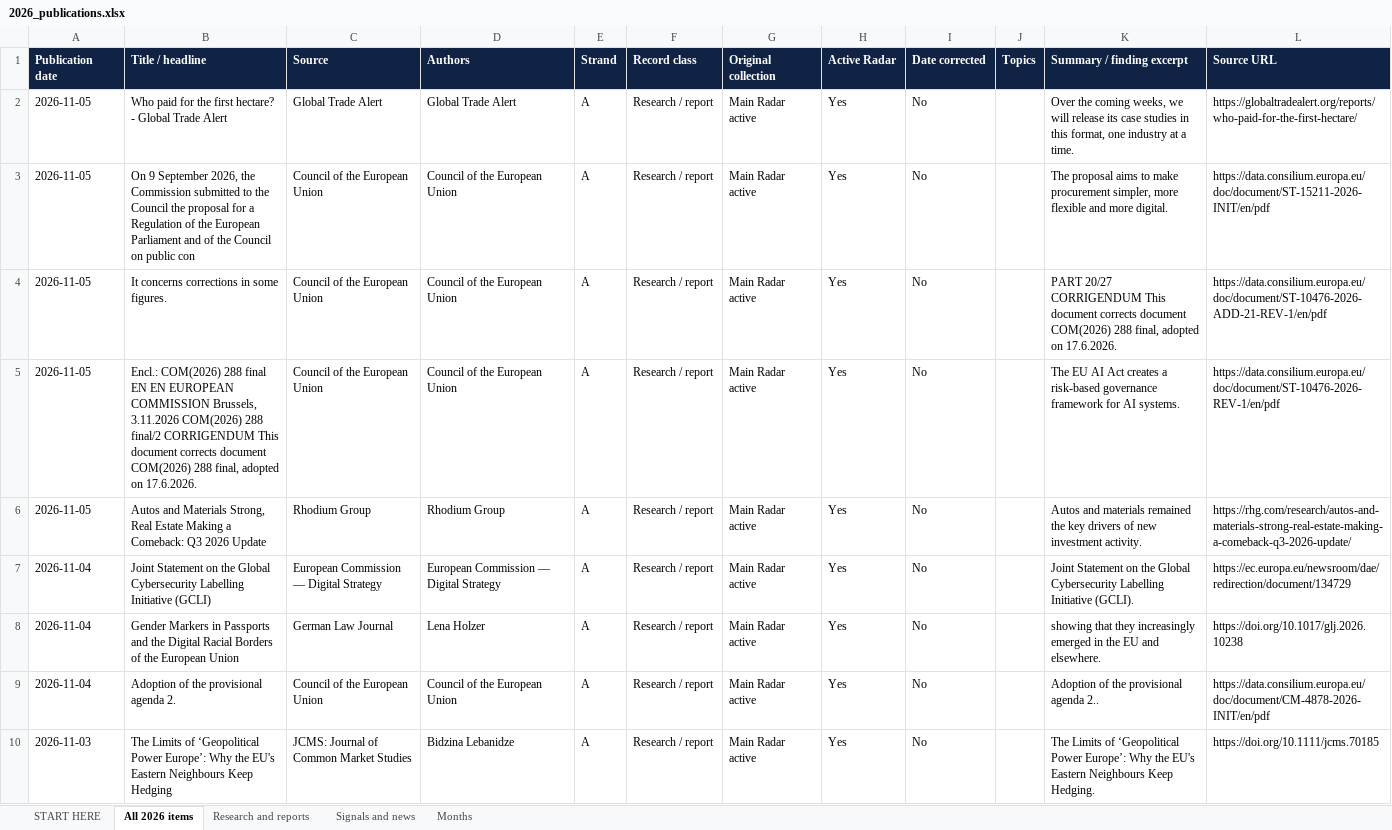
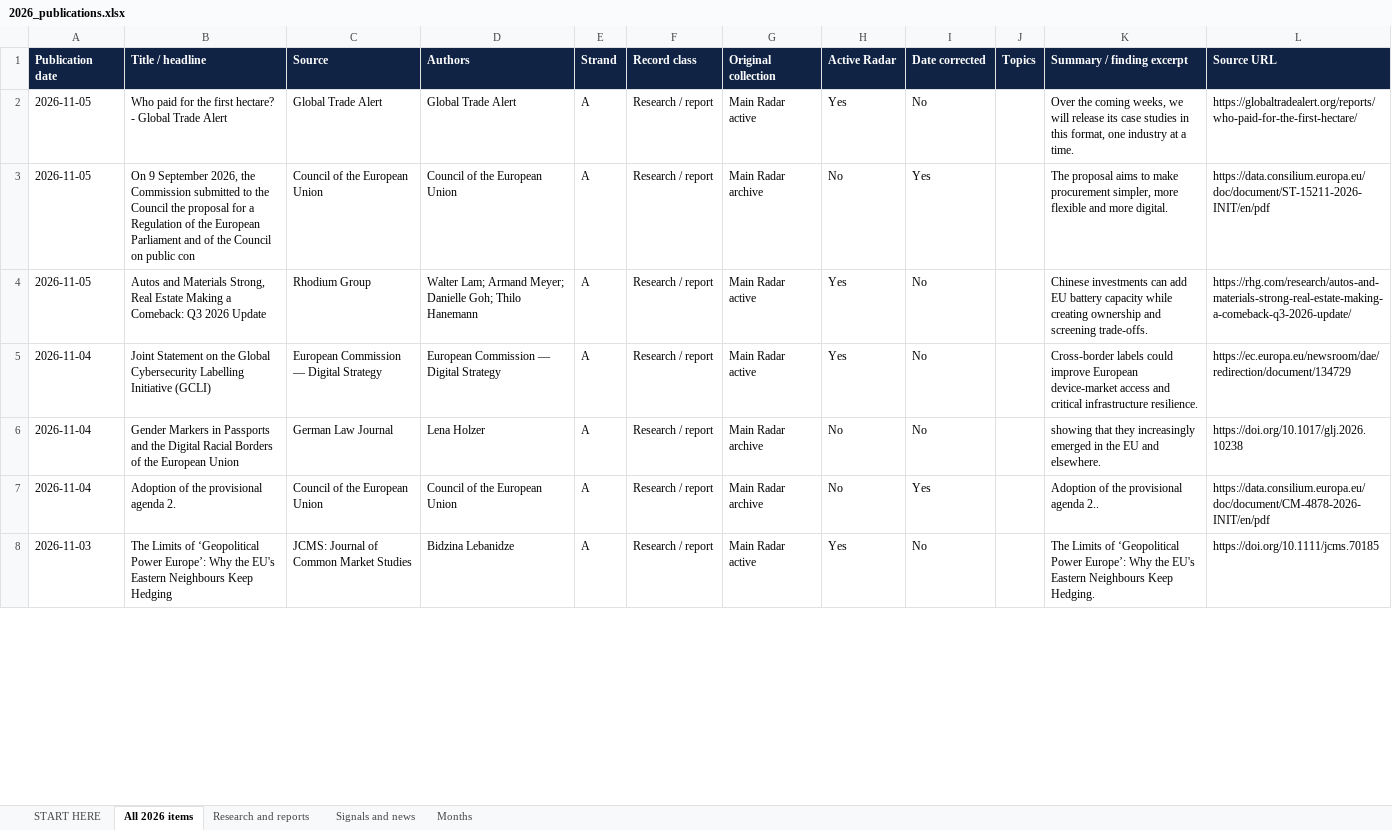
Before and after one commit to vevirm/Europe, an Excel workbook: 2026-stuff/2026_publications.xlsx, sheet All 2026 items, drawn as a sheet; only a part is shown; values as stored, in another font and other column widths than the file's, no borders; removed rows and columns are numbered as before the commit, all else as after; the diff covers the shown part only; the diff names each change by its address in the sheet, - before the commit and + after, or states it on an @@ line.

```diff
--- a/2026-stuff/2026_publications.xlsx (sheet All 2026 items)
+++ b/2026-stuff/2026_publications.xlsx (sheet All 2026 items)
-G3 (Original collection): Main Radar active
+G3 (Original collection): Main Radar archive
-H3 (Active Radar): Yes
+H3 (Active Radar): No
-I3 (Date corrected): No
+I3 (Date corrected): Yes
-row 4: 2026-11-05 | It concerns corrections in some figures. | Council of the European Union | Council of the European Union | A | Research / report | Main Radar active | Yes | No |  | PART 20/27 CORRIGENDUM This document corrects document COM(2026) 288 final, adopted on 17.6.2026. | https://data.consilium.europa.eu/doc/document/ST-10476-2026-ADD-21-REV-1/en/pdf
-row 5: 2026-11-05 | Encl.: COM(2026) 288 final EN EN EUROPEAN COMMISSION Brussels, 3.11.2026 COM(2026) 288 final/2 CORRIGENDUM This document corrects document COM(2026) 288 final, adopted on 17.6.2026. | Council of the European Union | Council of the European Union | A | Research / report | Main Radar active | Yes | No |  | The EU AI Act creates a risk-based governance framework for AI systems. | https://data.consilium.europa.eu/doc/document/ST-10476-2026-REV-1/en/pdf
-D4 (Authors): Rhodium Group
+D4 (Authors): Walter Lam; Armand Meyer; Danielle Goh; Thilo Hanemann
-K4 (Summary / finding excerpt): Autos and materials remained the key drivers of new investment activity.
+K4 (Summary / finding excerpt): Chinese investments can add EU battery capacity while creating ownership and screening trade-offs.
-K5 (Summary / finding excerpt): Joint Statement on the Global Cybersecurity Labelling Initiative (GCLI).
+K5 (Summary / finding excerpt): Cross-border labels could improve European device-market access and critical infrastructure resilience.
-G6:G7 (Original collection): Main Radar active
+G6:G7 (Original collection): Main Radar archive
-H6:H7 (Active Radar): Yes
+H6:H7 (Active Radar): No
-I7 (Date corrected): No
+I7 (Date corrected): Yes
```
Also changed, not shown: 6 added rows, 6 removed rows and 51 edited cells elsewhere in this sheet, sheet Research and reports, sheet Months, sheet START HERE, 1 other file.
